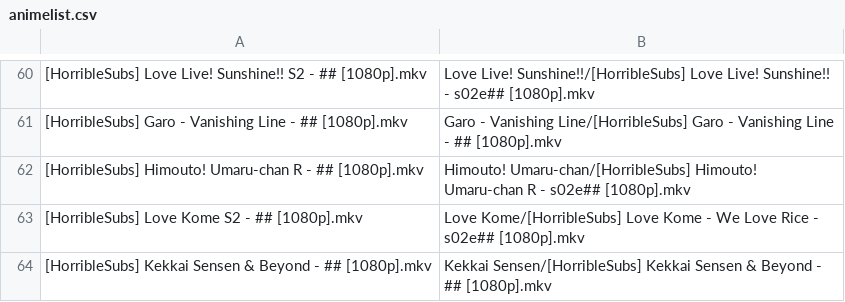
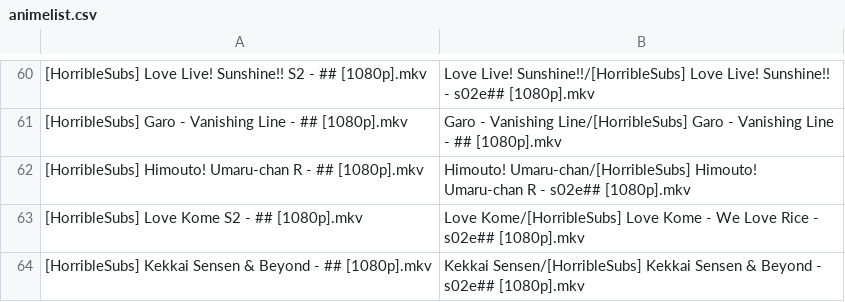
Before and after one commit to SlyBlueFox/tardis, a CSV file: animelist.csv, drawn as a sheet; only a part is shown, gaps mark what is left out.

Commit message:
Update animelist.csv

```diff
--- a/animelist.csv
+++ b/animelist.csv
@@ -63,2 +63,2 @@
 "[HorribleSubs] Love Kome S2 - ## [1080p].mkv","Love Kome/[HorribleSubs] Love Kome - We Love Rice - s02e## [1080p].mkv"
-"[HorribleSubs] Kekkai Sensen & Beyond - ## [1080p].mkv","Kekkai Sensen/[HorribleSubs] Kekkai Sensen & Beyond - ## [1080p].mkv"
+"[HorribleSubs] Kekkai Sensen & Beyond - ## [1080p].mkv","Kekkai Sensen/[HorribleSubs] Kekkai Sensen & Beyond - s02e## [1080p].mkv"
```
